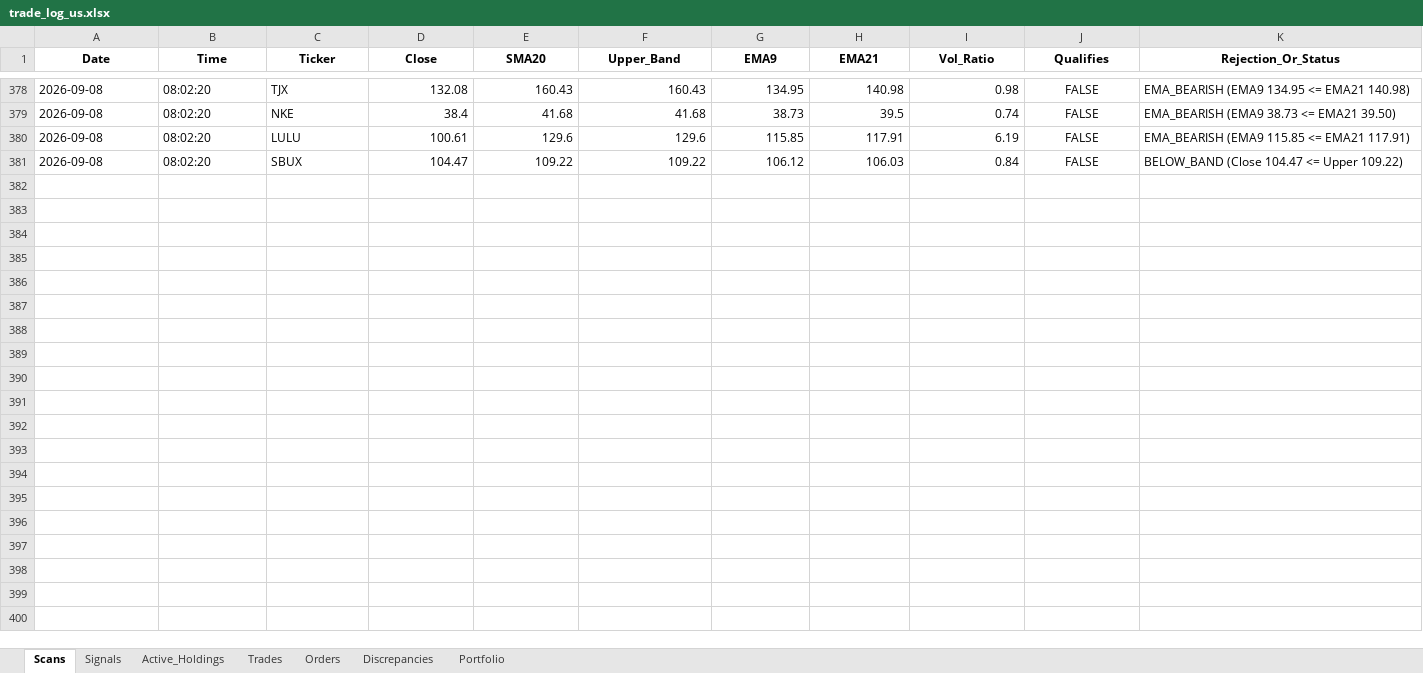
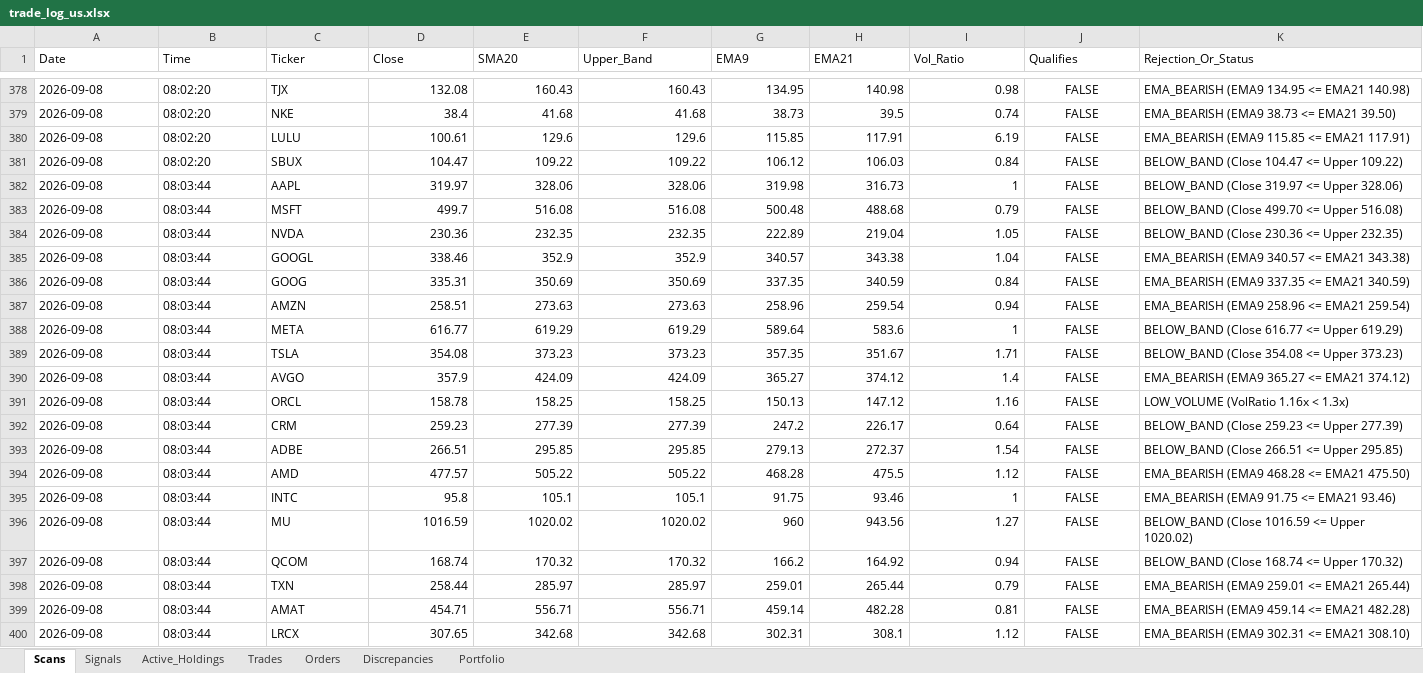
Before and after one commit to thokfoot/volatility-expansion-bot, an Excel workbook: data/trade_log_us.xlsx, sheet Scans, drawn as a sheet; only a part is shown, gaps mark what is left out; values as stored, in another font and other column widths than the file's, no borders; the diff covers the shown part only; the diff names each change by its address in the sheet, - before the commit and + after, or states it on an @@ line.

```diff
--- a/data/trade_log_us.xlsx (sheet Scans)
+++ b/data/trade_log_us.xlsx (sheet Scans)
@@ A1:K1 bold: on → off, alignment: center → left @@
+row 382: 2026-09-08 | 08:03:44 | AAPL | 319.97 | 328.06 | 328.06 | 319.98 | 316.73 | 1 | FALSE | BELOW_BAND (Close 319.97 <= Upper 328.06)
+row 383: 2026-09-08 | 08:03:44 | MSFT | 499.7 | 516.08 | 516.08 | 500.48 | 488.68 | 0.79 | FALSE | BELOW_BAND (Close 499.70 <= Upper 516.08)
+row 384: 2026-09-08 | 08:03:44 | NVDA | 230.36 | 232.35 | 232.35 | 222.89 | 219.04 | 1.05 | FALSE | BELOW_BAND (Close 230.36 <= Upper 232.35)
+row 385: 2026-09-08 | 08:03:44 | GOOGL | 338.46 | 352.9 | 352.9 | 340.57 | 343.38 | 1.04 | FALSE | EMA_BEARISH (EMA9 340.57 <= EMA21 343.38)
+row 386: 2026-09-08 | 08:03:44 | GOOG | 335.31 | 350.69 | 350.69 | 337.35 | 340.59 | 0.84 | FALSE | EMA_BEARISH (EMA9 337.35 <= EMA21 340.59)
+row 387: 2026-09-08 | 08:03:44 | AMZN | 258.51 | 273.63 | 273.63 | 258.96 | 259.54 | 0.94 | FALSE | EMA_BEARISH (EMA9 258.96 <= EMA21 259.54)
+row 388: 2026-09-08 | 08:03:44 | META | 616.77 | 619.29 | 619.29 | 589.64 | 583.6 | 1 | FALSE | BELOW_BAND (Close 616.77 <= Upper 619.29)
+row 389: 2026-09-08 | 08:03:44 | TSLA | 354.08 | 373.23 | 373.23 | 357.35 | 351.67 | 1.71 | FALSE | BELOW_BAND (Close 354.08 <= Upper 373.23)
+row 390: 2026-09-08 | 08:03:44 | AVGO | 357.9 | 424.09 | 424.09 | 365.27 | 374.12 | 1.4 | FALSE | EMA_BEARISH (EMA9 365.27 <= EMA21 374.12)
+row 391: 2026-09-08 | 08:03:44 | ORCL | 158.78 | 158.25 | 158.25 | 150.13 | 147.12 | 1.16 | FALSE | LOW_VOLUME (VolRatio 1.16x < 1.3x)
+row 392: 2026-09-08 | 08:03:44 | CRM | 259.23 | 277.39 | 277.39 | 247.2 | 226.17 | 0.64 | FALSE | BELOW_BAND (Close 259.23 <= Upper 277.39)
+row 393: 2026-09-08 | 08:03:44 | ADBE | 266.51 | 295.85 | 295.85 | 279.13 | 272.37 | 1.54 | FALSE | BELOW_BAND (Close 266.51 <= Upper 295.85)
+row 394: 2026-09-08 | 08:03:44 | AMD | 477.57 | 505.22 | 505.22 | 468.28 | 475.5 | 1.12 | FALSE | EMA_BEARISH (EMA9 468.28 <= EMA21 475.50)
+row 395: 2026-09-08 | 08:03:44 | INTC | 95.8 | 105.1 | 105.1 | 91.75 | 93.46 | 1 | FALSE | EMA_BEARISH (EMA9 91.75 <= EMA21 93.46)
+row 396: 2026-09-08 | 08:03:44 | MU | 1016.59 | 1020.02 | 1020.02 | 960 | 943.56 | 1.27 | FALSE | BELOW_BAND (Close 1016.59 <= Upper 1020.02)
+row 397: 2026-09-08 | 08:03:44 | QCOM | 168.74 | 170.32 | 170.32 | 166.2 | 164.92 | 0.94 | FALSE | BELOW_BAND (Close 168.74 <= Upper 170.32)
+row 398: 2026-09-08 | 08:03:44 | TXN | 258.44 | 285.97 | 285.97 | 259.01 | 265.44 | 0.79 | FALSE | EMA_BEARISH (EMA9 259.01 <= EMA21 265.44)
+row 399: 2026-09-08 | 08:03:44 | AMAT | 454.71 | 556.71 | 556.71 | 459.14 | 482.28 | 0.81 | FALSE | EMA_BEARISH (EMA9 459.14 <= EMA21 482.28)
+row 400: 2026-09-08 | 08:03:44 | LRCX | 307.65 | 342.68 | 342.68 | 302.31 | 308.1 | 1.12 | FALSE | EMA_BEARISH (EMA9 302.31 <= EMA21 308.10)
```
Also changed, not shown: 81 added rows elsewhere in this sheet, sheet Portfolio, sheet Signals, sheet Trades, sheet Active_Holdings, sheet Orders, sheet Discrepancies, data/trade_log.xlsx, data/trade_log_india.xlsx, 2 other files.
